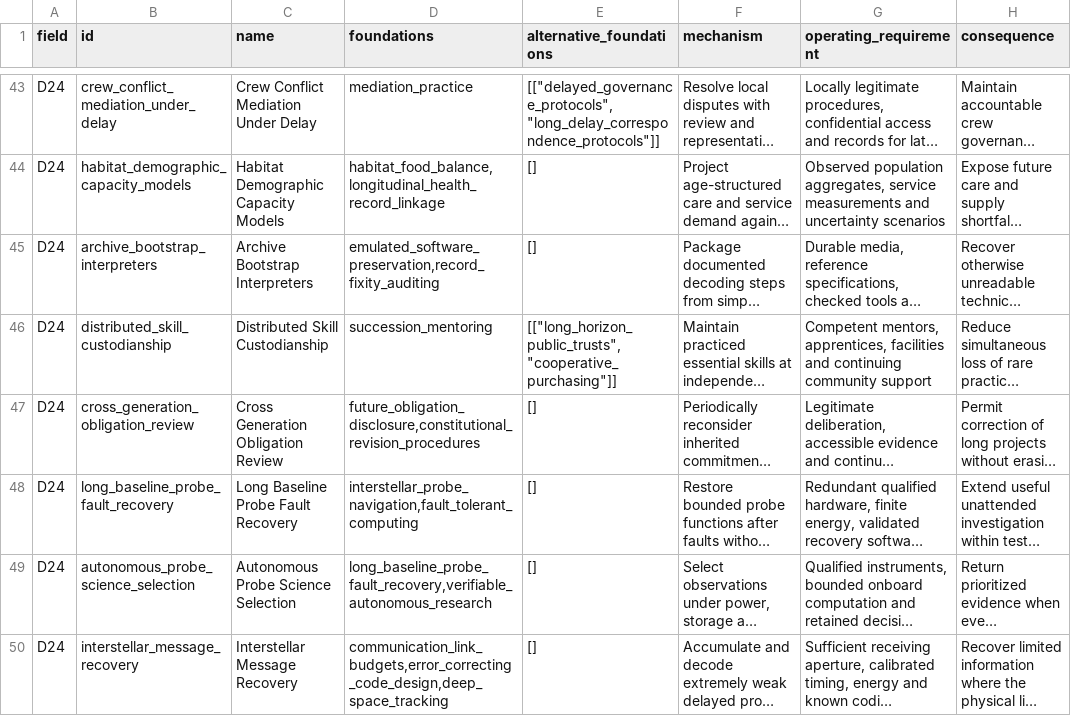
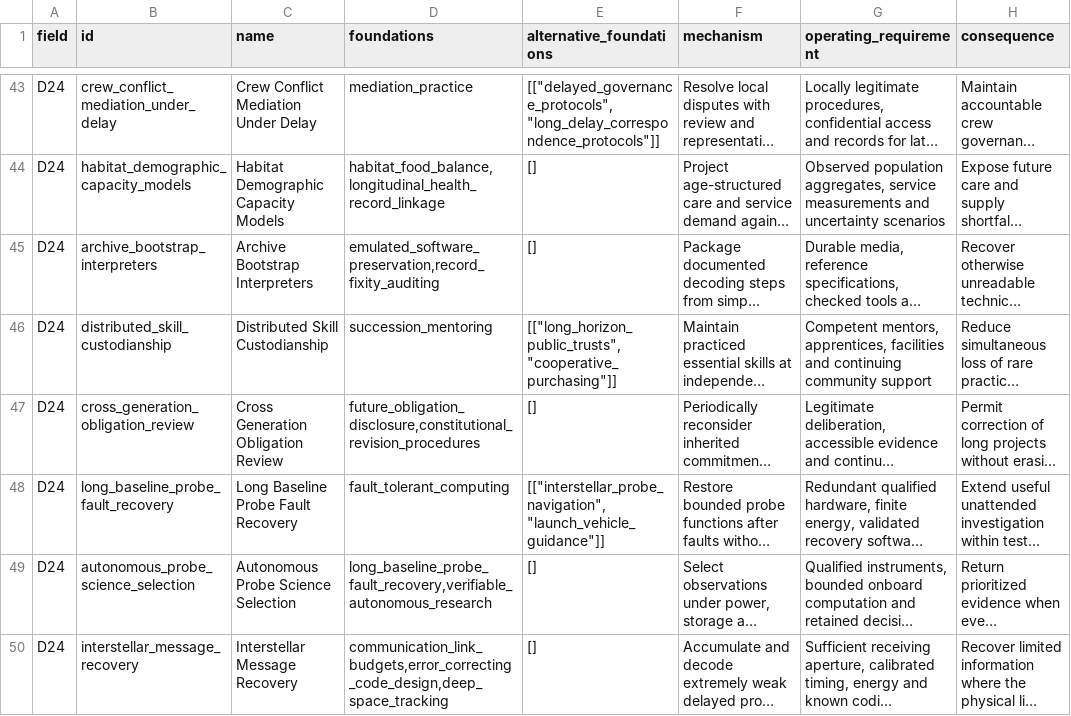
Before and after one commit to sjpurtill-ui/tomorrow-and-tomorrow, a TSV file: docs/technology-review/master-catalog/future-humanity.tsv, drawn as a sheet; only a part is shown, gaps mark what is left out; long unchanged cells end in …; the diff names each change by its address in the sheet, - before the commit and + after, or states it on an @@ line.

```diff
--- a/docs/technology-review/master-catalog/future-humanity.tsv
+++ b/docs/technology-review/master-catalog/future-humanity.tsv
-D48 (foundations): interstellar_probe_navigation,fault_tolerant_computing
+D48 (foundations): fault_tolerant_computing
-E48 (alternative_foundations): []
+E48 (alternative_foundations): [["interstellar_probe_navigation", "launch_vehicle_guidance"]]
```
Also changed, not shown: docs/technology-review/master-catalog/food-agriculture-depth.tsv, 18 other files.
